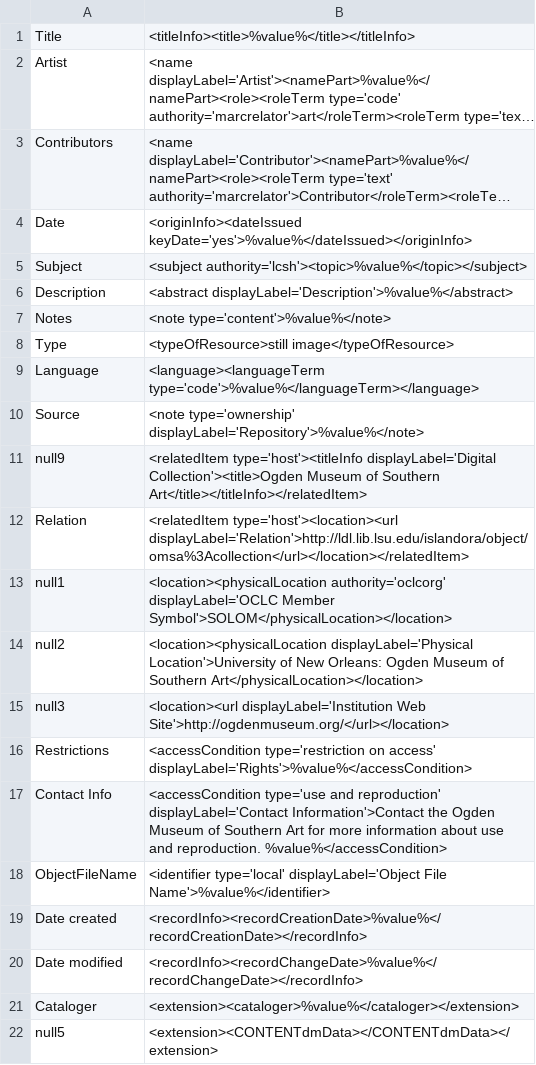
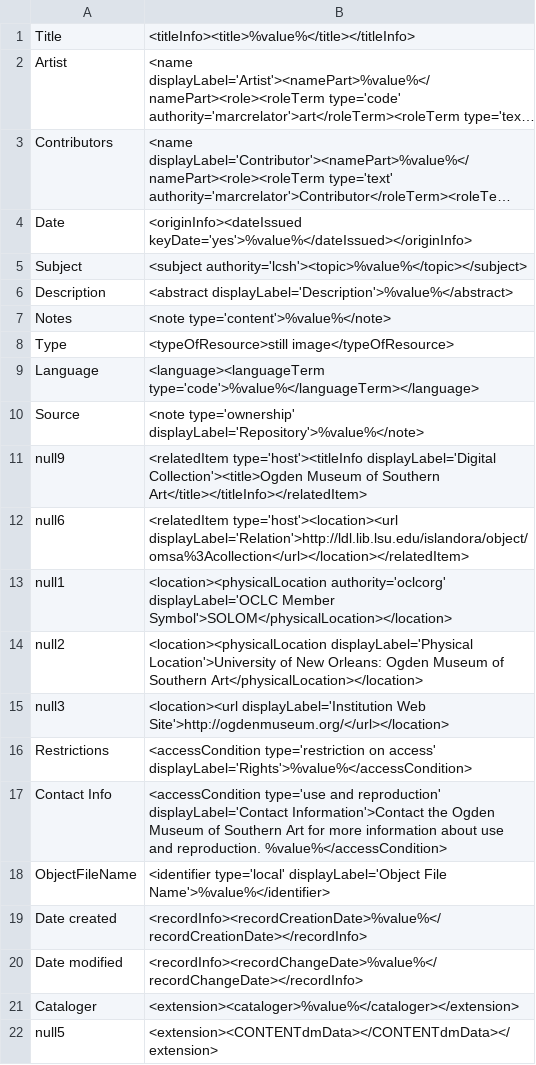
Before and after one commit to rtilla1/mik, a CSV file: extras/lsu/mappings_files/OMSA.csv, drawn as a sheet; long unchanged cells end in ….

Commit message:
in OMSA mapping, replace Relation field with null

```diff
--- a/extras/lsu/mappings_files/OMSA.csv
+++ b/extras/lsu/mappings_files/OMSA.csv
@@ -11,3 +11,3 @@ Source,"<note type='ownership' displayLabel='Repository'>%value%</note>"
 null9,"<relatedItem type='host'><titleInfo displayLabel='Digital Collection'><title>Ogden Museum of Southern Art</title></titleInfo></relatedItem>"
-Relation,"<relatedItem type='host'><location><url displayLabel='Relation'>http://ldl.lib.lsu.edu/islandora/object/omsa%3Acollection</url></location></relatedItem>"
+null6,"<relatedItem type='host'><location><url displayLabel='Relation'>http://ldl.lib.lsu.edu/islandora/object/omsa%3Acollection</url></location></relatedItem>"
 null1,"<location><physicalLocation authority='oclcorg' displayLabel='OCLC Member Symbol'>SOLOM</physicalLocation></location>"
```
Also changed, not shown: 3 other files.
